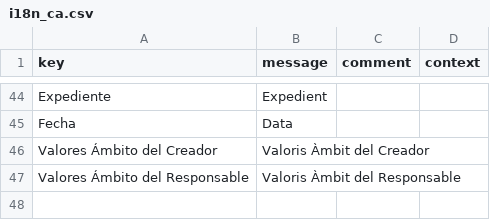
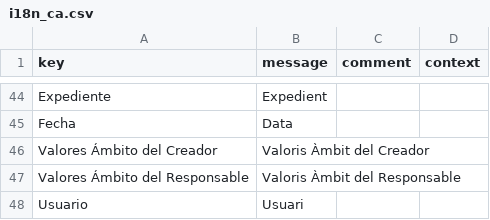
Before and after one commit to educaflow/pruebasCesar, a CSV file: src/main/java/com/educaflow/apps/expedientes/common/domains/i18n_ca.csv, drawn as a sheet; only a part is shown, gaps mark what is left out.

```diff
--- a/src/main/java/com/educaflow/apps/expedientes/common/domains/i18n_ca.csv
+++ b/src/main/java/com/educaflow/apps/expedientes/common/domains/i18n_ca.csv
@@ -47 +47,2 @@ key,message,comment,context
 "Valores Ámbito del Responsable","Valoris Àmbit del Responsable","",""
+"Usuario","Usuari","",""
```
Also changed, not shown: src/main/java/com/educaflow/apps/expedientes/common/domains/i18n_es.csv, 10 other files.
